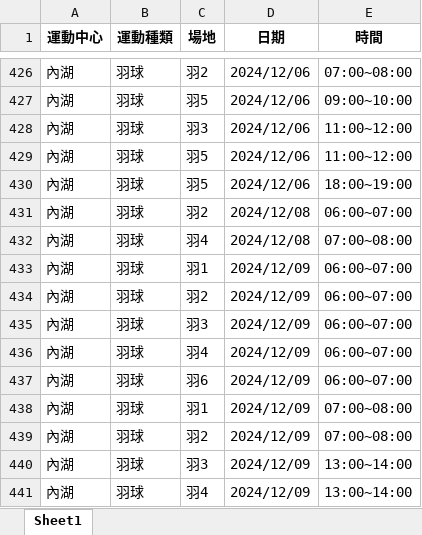
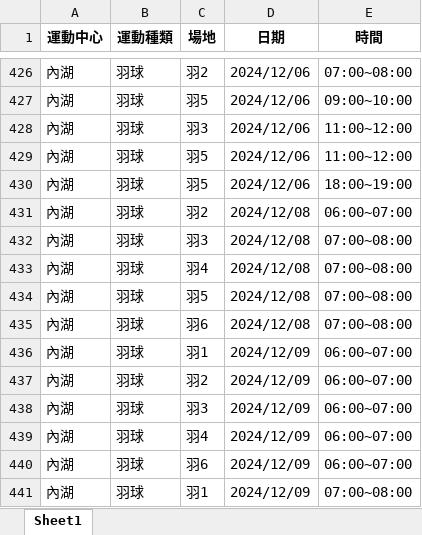
Before and after one commit to Maurice1018/trytryc, an Excel workbook: 歷史資料/20241206_羽球.xlsx, sheet Sheet1, drawn as a sheet; only a part is shown, gaps mark what is left out; the shorter side is filled out with more unchanged rows; values as stored, in another font and other column widths than the file's, no borders; the diff names each change by its address in the sheet, - before the commit and + after, or states it on an @@ line.

```diff
--- a/歷史資料/20241206_羽球.xlsx (sheet Sheet1)
+++ b/歷史資料/20241206_羽球.xlsx (sheet Sheet1)
+row 432: 內湖 | 羽球 | 羽3 | 2024/12/08 | 07:00~08:00
+row 434: 內湖 | 羽球 | 羽5 | 2024/12/08 | 07:00~08:00
+row 435: 內湖 | 羽球 | 羽6 | 2024/12/08 | 07:00~08:00
```
Also changed, not shown: 6 other files.
